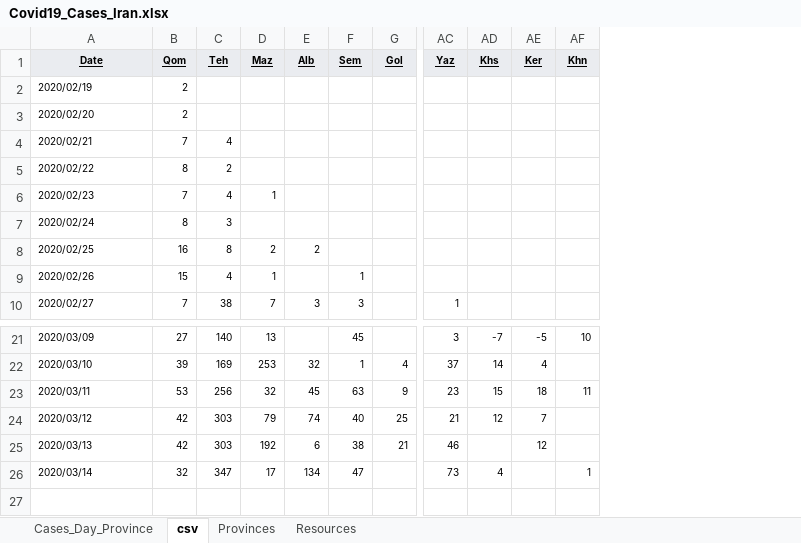
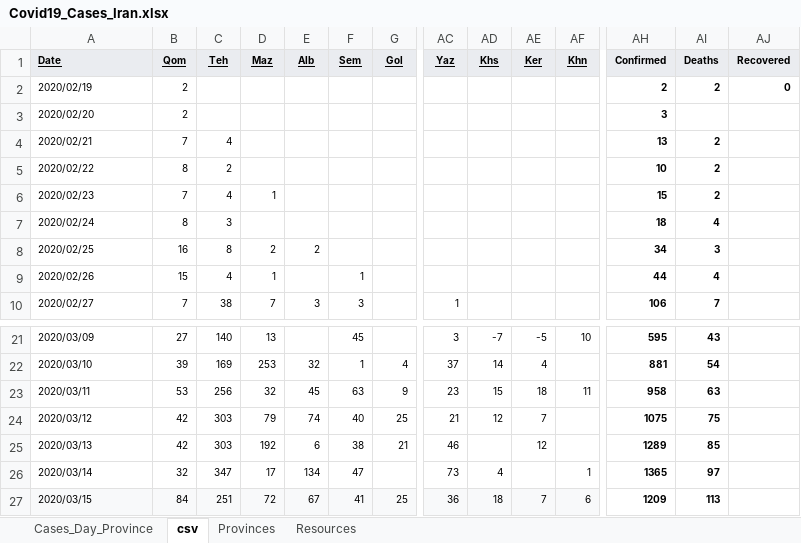
Before and after one commit to javadch/covid19, an Excel workbook: data/ir/Covid19_Cases_Iran.xlsx, sheet csv, drawn as a sheet; only a part is shown, gaps mark what is left out; values as stored, in another font and other column widths than the file's, no borders; charts and pictures not drawn; rows hold the shown columns only; the diff names each change by its address in the sheet, - before the commit and + after, or states it on an @@ line.

```diff
--- a/data/ir/Covid19_Cases_Iran.xlsx (sheet csv)
+++ b/data/ir/Covid19_Cases_Iran.xlsx (sheet csv)
+column AH (Confirmed), rows 2-10: 2 | 3 | 13 | 10 | 15 | 18 | 34 | 44 | 106; rows 21-26: 595 | 881 | 958 | 1075 | 1289 | 1365
+column AI (Deaths), rows 2-10: 2 |  | 2 | 2 | 2 | 4 | 3 | 4 | 7; rows 21-26: 43 | 54 | 63 | 75 | 85 | 97
+column AJ (Recovered), row 2: 0
-A1 alignment: center
+A1 alignment: left
+row 27: 2020/03/15 | 84 | 251 | 72 | 67 | 41 | 25 | 36 | 18 | 7 | 6 | 1209 | 113
```
Also changed, not shown: sheet Cases_Day_Province, formulas that keep their value, 1 other file.
